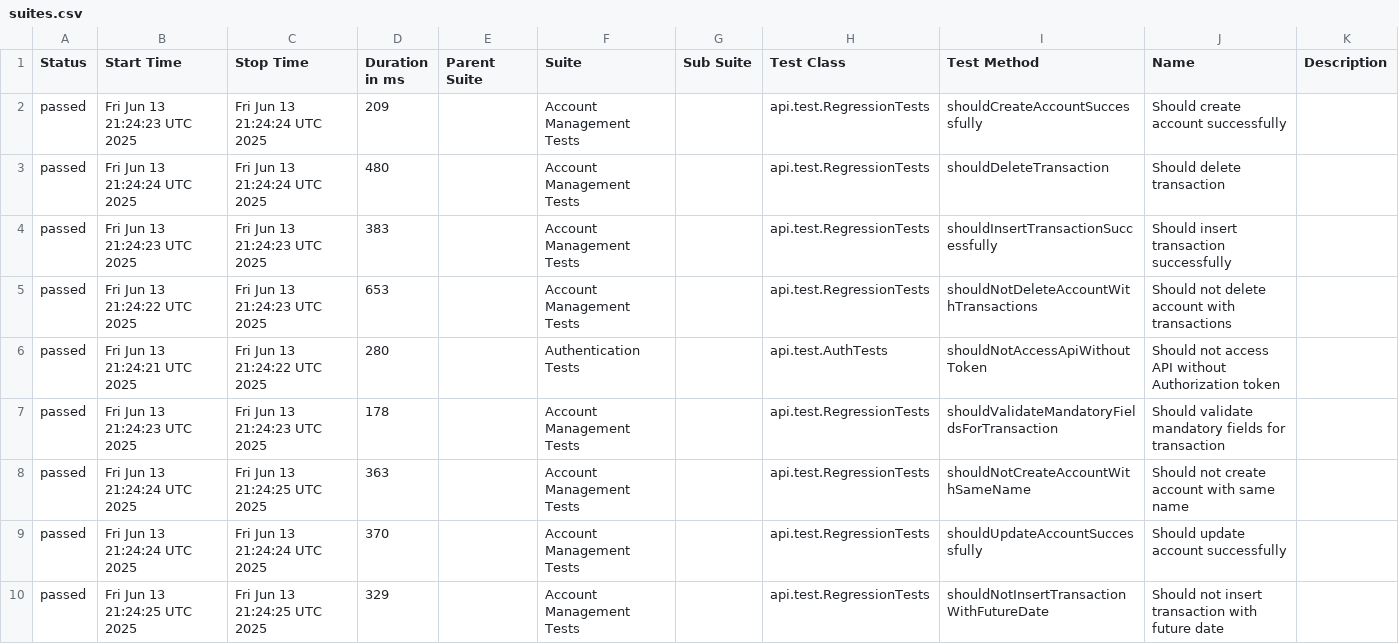
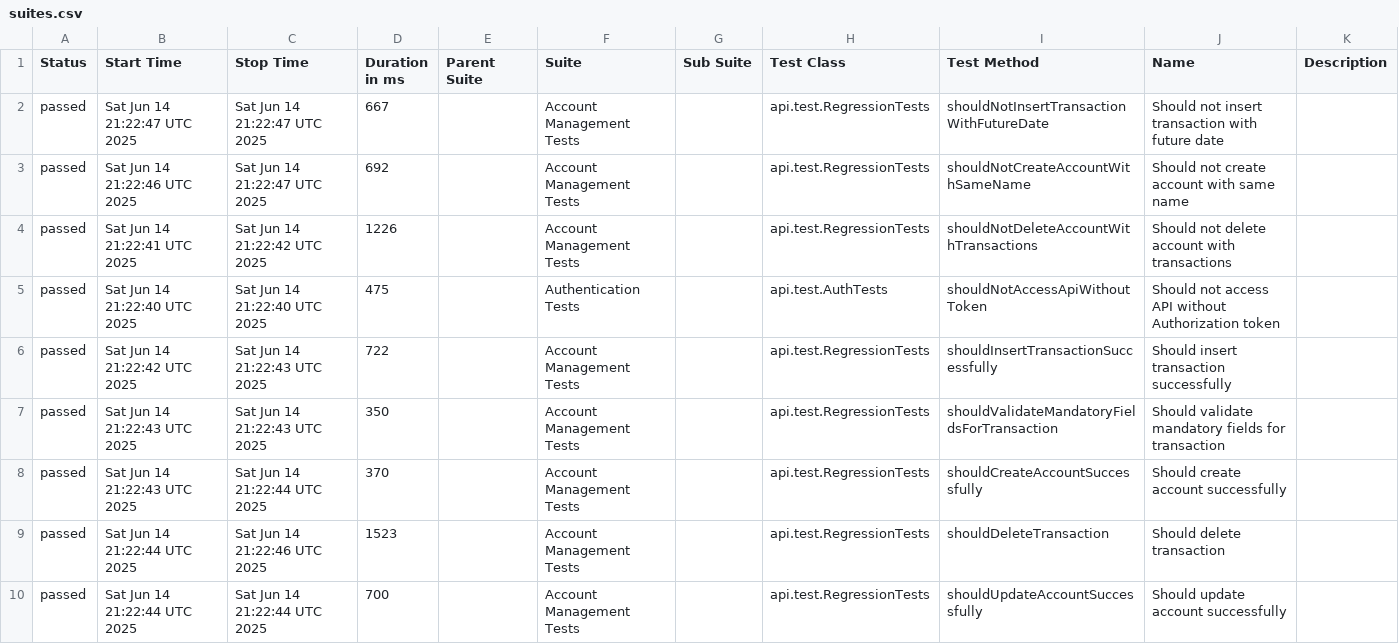
Before and after one commit to JosinaldoGJunior/java-automation-api, a CSV file: data/suites.csv, drawn as a sheet.

```diff
--- a/data/suites.csv
+++ b/data/suites.csv
@@ -1,10 +1,10 @@
 "Status","Start Time","Stop Time","Duration in ms","Parent Suite","Suite","Sub Suite","Test Class","Test Method","Name","Description"
-"passed","Fri Jun 13 21:24:23 UTC 2025","Fri Jun 13 21:24:24 UTC 2025","209","","Account Management Tests","","api.test.RegressionTests","shouldCreateAccountSuccessfully","Should create account successfully",""
-"passed","Fri Jun 13 21:24:24 UTC 2025","Fri Jun 13 21:24:24 UTC 2025","480","","Account Management Tests","","api.test.RegressionTests","shouldDeleteTransaction","Should delete transaction",""
-"passed","Fri Jun 13 21:24:23 UTC 2025","Fri Jun 13 21:24:23 UTC 2025","383","","Account Management Tests","","api.test.RegressionTests","shouldInsertTransactionSuccessfully","Should insert transaction successfully",""
-"passed","Fri Jun 13 21:24:22 UTC 2025","Fri Jun 13 21:24:23 UTC 2025","653","","Account Management Tests","","api.test.RegressionTests","shouldNotDeleteAccountWithTransactions","Should not delete account with transactions",""
-"passed","Fri Jun 13 21:24:21 UTC 2025","Fri Jun 13 21:24:22 UTC 2025","280","","Authentication Tests","","api.test.AuthTests","shouldNotAccessApiWithoutToken","Should not access API without Authorization token",""
-"passed","Fri Jun 13 21:24:23 UTC 2025","Fri Jun 13 21:24:23 UTC 2025","178","","Account Management Tests","","api.test.RegressionTests","shouldValidateMandatoryFieldsForTransaction","Should validate mandatory fields for transaction",""
-"passed","Fri Jun 13 21:24:24 UTC 2025","Fri Jun 13 21:24:25 UTC 2025","363","","Account Management Tests","","api.test.RegressionTests","shouldNotCreateAccountWithSameName","Should not create account with same name",""
-"passed","Fri Jun 13 21:24:24 UTC 2025","Fri Jun 13 21:24:24 UTC 2025","370","","Account Management Tests","","api.test.RegressionTests","shouldUpdateAccountSuccessfully","Should update account successfully",""
-"passed","Fri Jun 13 21:24:25 UTC 2025","Fri Jun 13 21:24:25 UTC 2025","329","","Account Management Tests","","api.test.RegressionTests","shouldNotInsertTransactionWithFutureDate","Should not insert transaction with future date",""
+"passed","Sat Jun 14 21:22:47 UTC 2025","Sat Jun 14 21:22:47 UTC 2025","667","","Account Management Tests","","api.test.RegressionTests","shouldNotInsertTransactionWithFutureDate","Should not insert transaction with future date",""
+"passed","Sat Jun 14 21:22:46 UTC 2025","Sat Jun 14 21:22:47 UTC 2025","692","","Account Management Tests","","api.test.RegressionTests","shouldNotCreateAccountWithSameName","Should not create account with same name",""
+"passed","Sat Jun 14 21:22:41 UTC 2025","Sat Jun 14 21:22:42 UTC 2025","1226","","Account Management Tests","","api.test.RegressionTests","shouldNotDeleteAccountWithTransactions","Should not delete account with transactions",""
+"passed","Sat Jun 14 21:22:40 UTC 2025","Sat Jun 14 21:22:40 UTC 2025","475","","Authentication Tests","","api.test.AuthTests","shouldNotAccessApiWithoutToken","Should not access API without Authorization token",""
+"passed","Sat Jun 14 21:22:42 UTC 2025","Sat Jun 14 21:22:43 UTC 2025","722","","Account Management Tests","","api.test.RegressionTests","shouldInsertTransactionSuccessfully","Should insert transaction successfully",""
+"passed","Sat Jun 14 21:22:43 UTC 2025","Sat Jun 14 21:22:43 UTC 2025","350","","Account Management Tests","","api.test.RegressionTests","shouldValidateMandatoryFieldsForTransaction","Should validate mandatory fields for transaction",""
+"passed","Sat Jun 14 21:22:43 UTC 2025","Sat Jun 14 21:22:44 UTC 2025","370","","Account Management Tests","","api.test.RegressionTests","shouldCreateAccountSuccessfully","Should create account successfully",""
+"passed","Sat Jun 14 21:22:44 UTC 2025","Sat Jun 14 21:22:46 UTC 2025","1523","","Account Management Tests","","api.test.RegressionTests","shouldDeleteTransaction","Should delete transaction",""
+"passed","Sat Jun 14 21:22:44 UTC 2025","Sat Jun 14 21:22:44 UTC 2025","700","","Account Management Tests","","api.test.RegressionTests","shouldUpdateAccountSuccessfully","Should update account successfully",""
```
Also changed, not shown: 31 other files.
